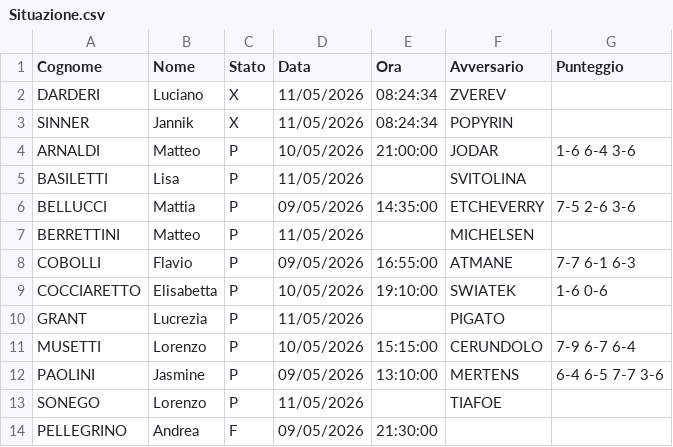
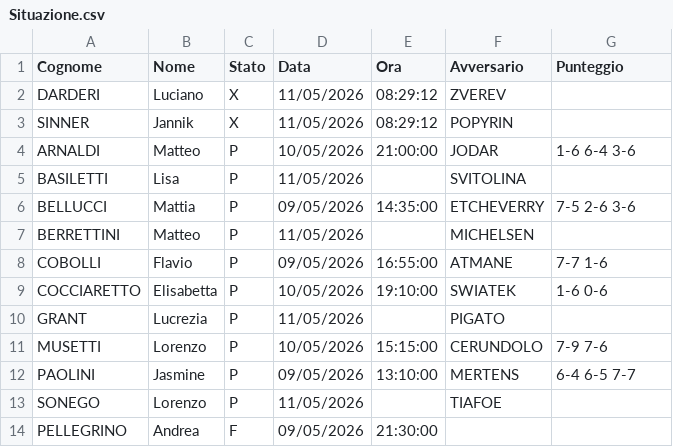
Before and after one commit to Sebastiano-Mazzarisi/Prog, a CSV file: Tennis/Situazione.csv, drawn as a sheet.

Commit message:
Situazione: 08:29:24 del 11/05/2026

```diff
--- a/Tennis/Situazione.csv
+++ b/Tennis/Situazione.csv
@@ -1,4 +1,4 @@
 Cognome;Nome;Stato;Data;Ora;Avversario;Punteggio
-DARDERI;Luciano;X;11/05/2026;08:24:34;ZVEREV;
-SINNER;Jannik;X;11/05/2026;08:24:34;POPYRIN;
+DARDERI;Luciano;X;11/05/2026;08:29:12;ZVEREV;
+SINNER;Jannik;X;11/05/2026;08:29:12;POPYRIN;
 ARNALDI;Matteo;P;10/05/2026;21:00:00;JODAR;1-6 6-4 3-6
@@ -7,7 +7,7 @@ BELLUCCI;Mattia;P;09/05/2026;14:35:00;ETCHEVERRY;7-5 2-6 3-6
 BERRETTINI;Matteo;P;11/05/2026;;MICHELSEN;
-COBOLLI;Flavio;P;09/05/2026;16:55:00;ATMANE;7-7 6-1 6-3
+COBOLLI;Flavio;P;09/05/2026;16:55:00;ATMANE;7-7 1-6
 COCCIARETTO;Elisabetta;P;10/05/2026;19:10:00;SWIATEK;1-6 0-6
 GRANT;Lucrezia;P;11/05/2026;;PIGATO;
-MUSETTI;Lorenzo;P;10/05/2026;15:15:00;CERUNDOLO;7-9 6-7 6-4
-PAOLINI;Jasmine;P;09/05/2026;13:10:00;MERTENS;6-4 6-5 7-7 3-6
+MUSETTI;Lorenzo;P;10/05/2026;15:15:00;CERUNDOLO;7-9 7-6
+PAOLINI;Jasmine;P;09/05/2026;13:10:00;MERTENS;6-4 6-5 7-7
 SONEGO;Lorenzo;P;11/05/2026;;TIAFOE;
```
